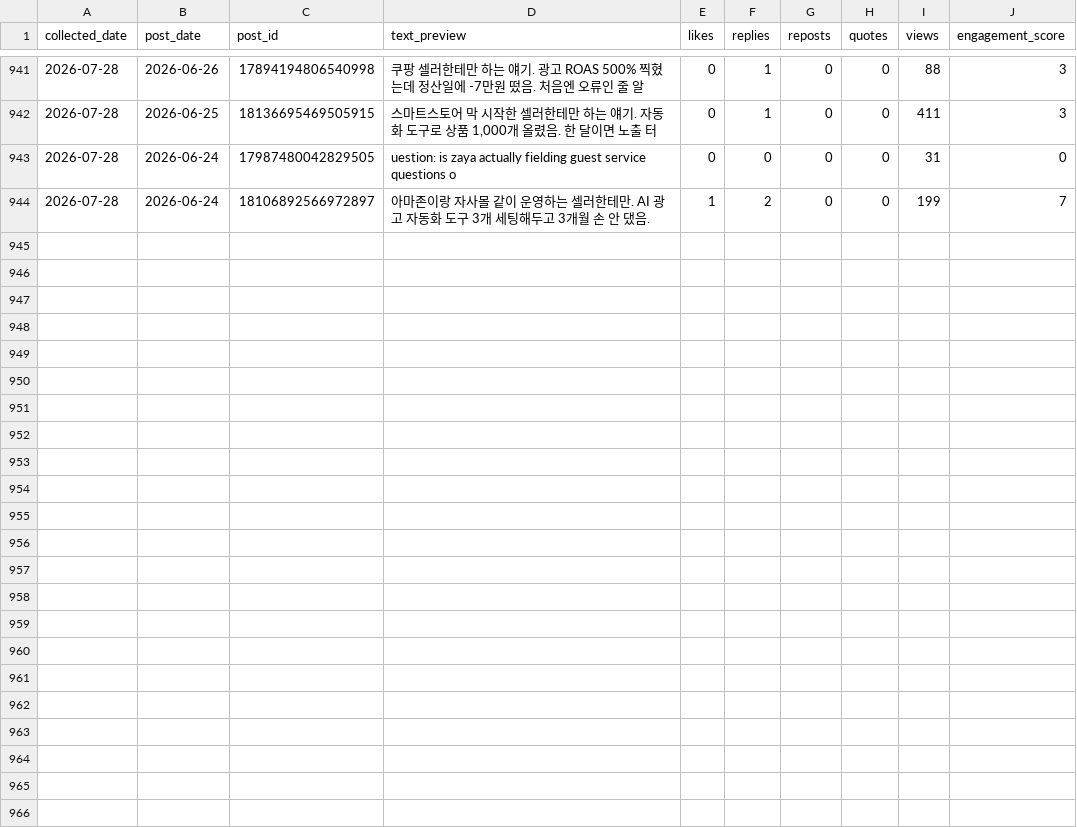
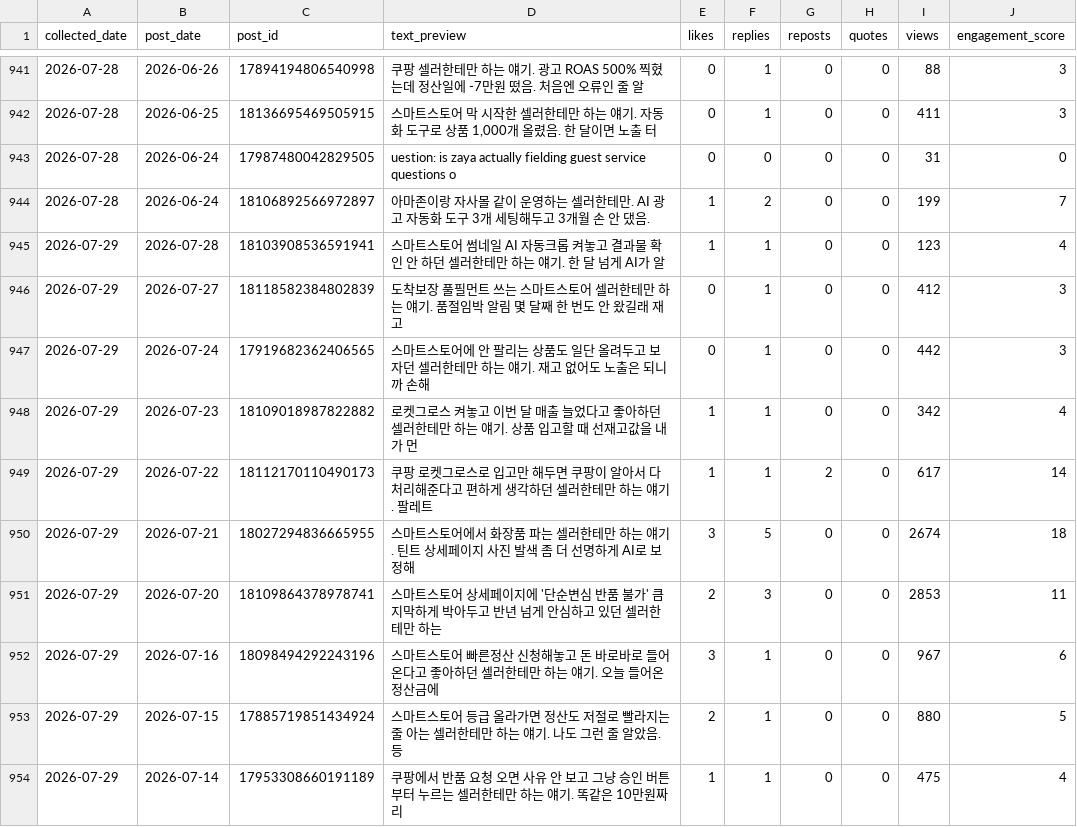
Before and after one commit to wjddytpq27/sebsonthebeach-threads, a CSV file: data/insights.csv, drawn as a sheet; only a part is shown, gaps mark what is left out; the diff covers the shown part only; the diff names each change by its address in the sheet, - before the commit and + after, or states it on an @@ line.

Commit message:
data: track 2026-07-28

```diff
--- a/data/insights.csv
+++ b/data/insights.csv
+row 945: 2026-07-29 | 2026-07-28 | 18103908536591941 | 스마트스토어 썸네일 AI 자동크롭 켜놓고 결과물 확인 안 하던 셀러한테만 하는 얘기. 한 달 넘게 AI가 알 | 1 | 1 | 0 | 0 | 123 | 4
+row 946: 2026-07-29 | 2026-07-27 | 18118582384802839 | 도착보장 풀필먼트 쓰는 스마트스토어 셀러한테만 하는 얘기. 품절임박 알림 몇 달째 한 번도 안 왔길래 재고 | 0 | 1 | 0 | 0 | 412 | 3
+row 947: 2026-07-29 | 2026-07-24 | 17919682362406565 | 스마트스토어에 안 팔리는 상품도 일단 올려두고 보자던 셀러한테만 하는 얘기. 재고 없어도 노출은 되니까 손해 | 0 | 1 | 0 | 0 | 442 | 3
+row 948: 2026-07-29 | 2026-07-23 | 18109018987822882 | 로켓그로스 켜놓고 이번 달 매출 늘었다고 좋아하던 셀러한테만 하는 얘기. 상품 입고할 때 선재고값을 내가 먼 | 1 | 1 | 0 | 0 | 342 | 4
+row 949: 2026-07-29 | 2026-07-22 | 18112170110490173 | 쿠팡 로켓그로스로 입고만 해두면 쿠팡이 알아서 다 처리해준다고 편하게 생각하던 셀러한테만 하는 얘기. 팔레트 | 1 | 1 | 2 | 0 | 617 | 14
+row 950: 2026-07-29 | 2026-07-21 | 18027294836665955 | 스마트스토어에서 화장품 파는 셀러한테만 하는 얘기. 틴트 상세페이지 사진 발색 좀 더 선명하게 AI로 보정해 | 3 | 5 | 0 | 0 | 2674 | 18
+row 951: 2026-07-29 | 2026-07-20 | 18109864378978741 | 스마트스토어 상세페이지에 '단순변심 반품 불가' 큼지막하게 박아두고 반년 넘게 안심하고 있던 셀러한테만 하는 | 2 | 3 | 0 | 0 | 2853 | 11
+row 952: 2026-07-29 | 2026-07-16 | 18098494292243196 | 스마트스토어 빠른정산 신청해놓고 돈 바로바로 들어온다고 좋아하던 셀러한테만 하는 얘기. 오늘 들어온 정산금에 | 3 | 1 | 0 | 0 | 967 | 6
+row 953: 2026-07-29 | 2026-07-15 | 17885719851434924 | 스마트스토어 등급 올라가면 정산도 저절로 빨라지는 줄 아는 셀러한테만 하는 얘기. 나도 그런 줄 알았음. 등 | 2 | 1 | 0 | 0 | 880 | 5
+row 954: 2026-07-29 | 2026-07-14 | 17953308660191189 | 쿠팡에서 반품 요청 오면 사유 안 보고 그냥 승인 버튼부터 누르는 셀러한테만 하는 얘기. 똑같은 10만원짜리 | 1 | 1 | 0 | 0 | 475 | 4
```
Also changed, not shown: 10 added rows elsewhere in this file, data/follower_log.csv.
